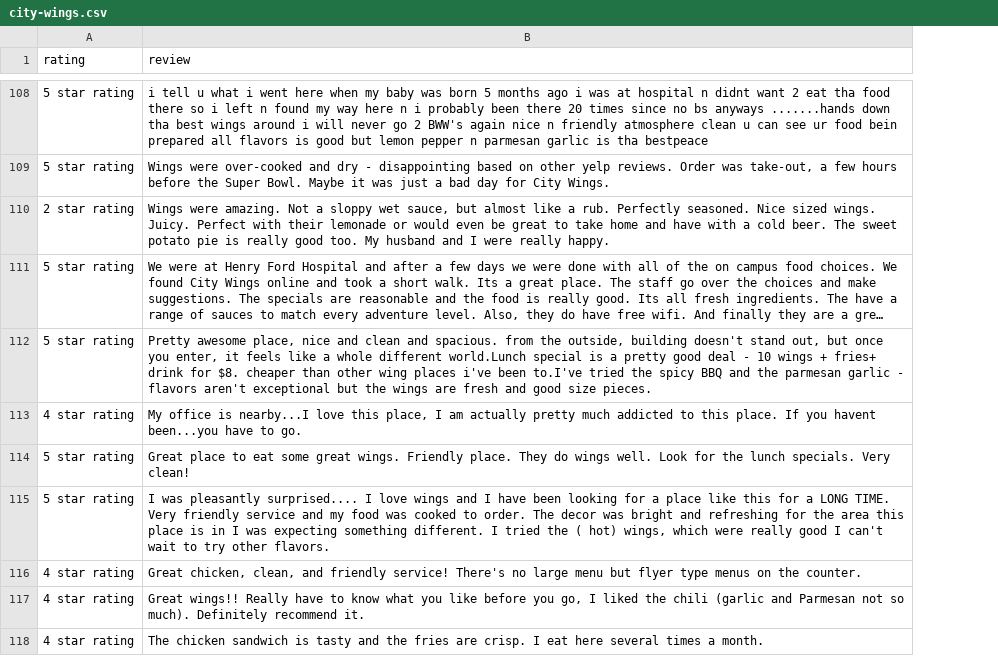
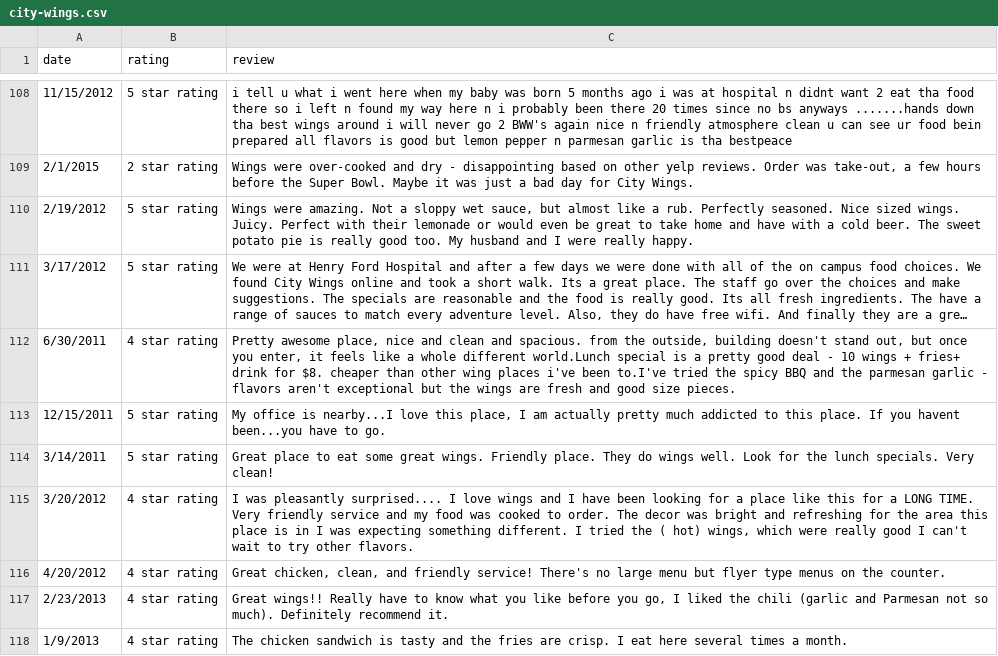
Before and after one commit to amychiv/yelp_data_scraping, a CSV file: yelp_reviews/review_csvs/city-wings.csv, drawn as a sheet; only a part is shown, gaps mark what is left out; long unchanged cells end in …; addresses are those after the commit; the diff covers the shown part only; the diff names each change by its address in the sheet, - before the commit and + after, or states it on an @@ line.

```diff
--- a/yelp_reviews/review_csvs/city-wings.csv
+++ b/yelp_reviews/review_csvs/city-wings.csv
+column A (date), rows 108-118: 11/15/2012 | 2/1/2015 | 2/19/2012 | 3/17/2012 | 6/30/2011 | 12/15/2011 | 3/14/2011 | 3/20/2012 | 4/20/2012 | 2/23/2013 | 1/9/2013
-B109 (rating): 5 star rating
+B109 (rating): 2 star rating
-B110 (rating): 2 star rating
+B110 (rating): 5 star rating
-B112 (rating): 5 star rating
+B112 (rating): 4 star rating
-B113 (rating): 4 star rating
+B113 (rating): 5 star rating
-B115 (rating): 5 star rating
+B115 (rating): 4 star rating
```
Also changed, not shown: 10 added rows, 10 removed rows and 67 edited cells elsewhere in this file, yelp_reviews/review_csvs/central-kitchen-and-bar.csv, yelp_reviews/review_csvs/dillas-delights.csv, 18 other files.
